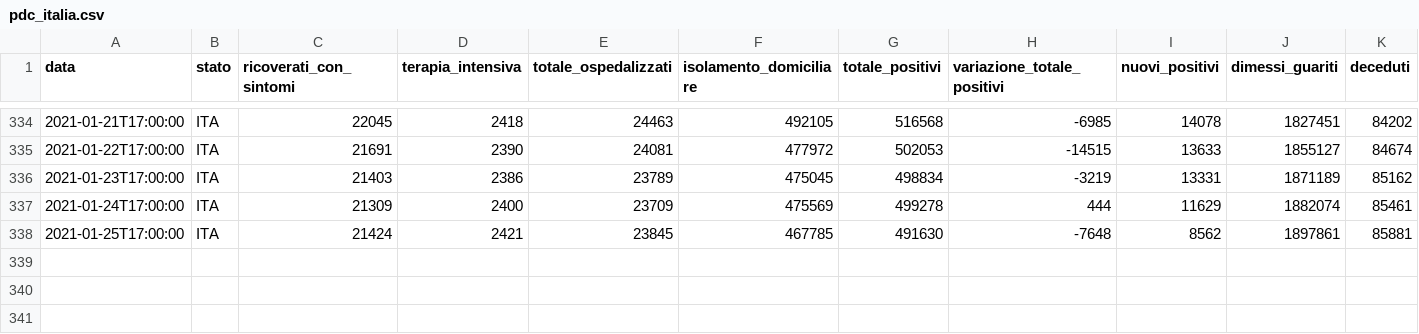
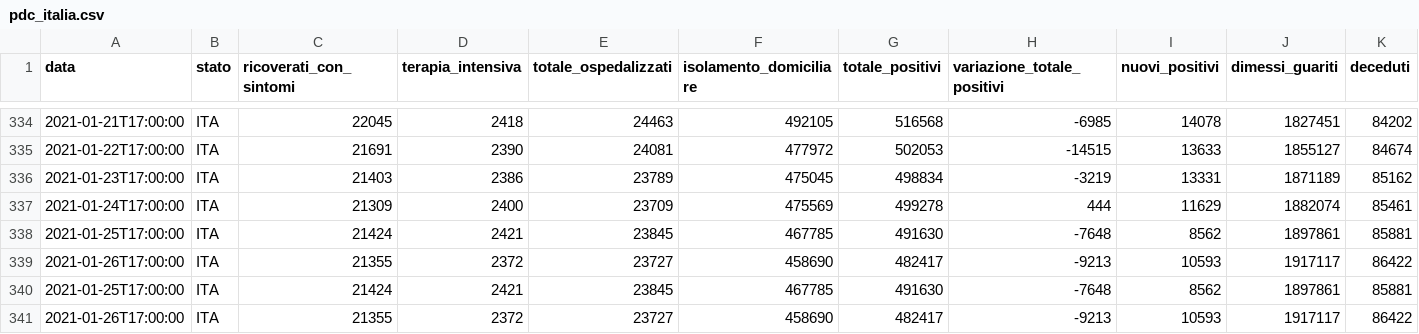
Before and after one commit to sergiocima/Report-COVID-19, a CSV file: pdc_italia.csv, drawn as a sheet; only a part is shown, gaps mark what is left out; rows hold the shown columns only; the diff names each change by its address in the sheet, - before the commit and + after, or states it on an @@ line.

```diff
--- a/pdc_italia.csv
+++ b/pdc_italia.csv
+row 339: 2021-01-26T17:00:00 | ITA | 21355 | 2372 | 23727 | 458690 | 482417 | -9213 | 10593 | 1917117 | 86422
+row 340: 2021-01-25T17:00:00 | ITA | 21424 | 2421 | 23845 | 467785 | 491630 | -7648 | 8562 | 1897861 | 85881
+row 341: 2021-01-26T17:00:00 | ITA | 21355 | 2372 | 23727 | 458690 | 482417 | -9213 | 10593 | 1917117 | 86422
```
Also changed, not shown: andamento-italia-no-lomb.csv, andamento_lombardia.csv, 9 other files.
